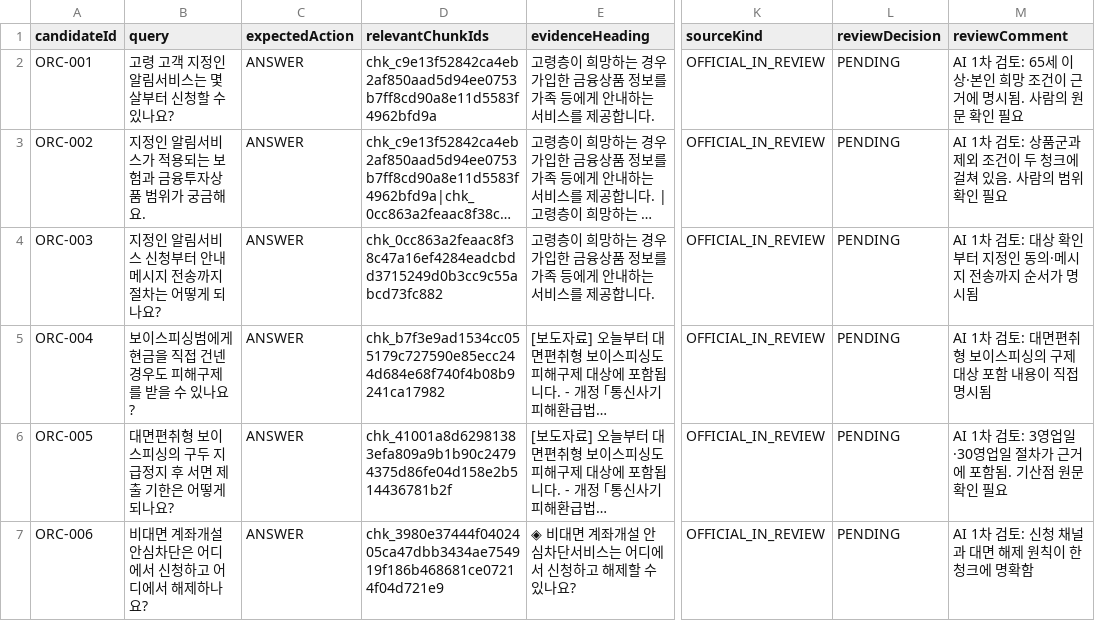
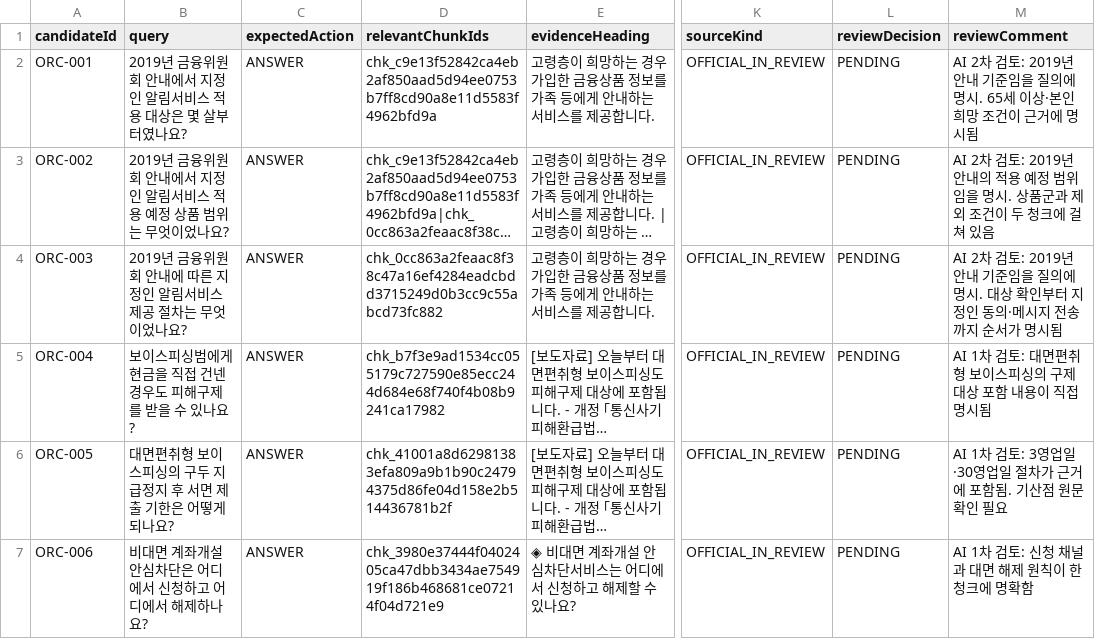
Before and after one commit to xixvivji/alzs-well, a CSV file: ai-service/evaluation/reviews/official-retrieval-review-v1.csv, drawn as a sheet; only a part is shown, gaps mark what is left out; long unchanged cells end in …; the diff names each change by its address in the sheet, - before the commit and + after, or states it on an @@ line.

Commit message:
feat(ai): add high-risk retrieval policy gates

```diff
--- a/ai-service/evaluation/reviews/official-retrieval-review-v1.csv
+++ b/ai-service/evaluation/reviews/official-retrieval-review-v1.csv
-B2 (query): 고령 고객 지정인 알림서비스는 몇 살부터 신청할 수 있나요?
+B2 (query): 2019년 금융위원회 안내에서 지정인 알림서비스 적용 대상은 몇 살부터였나요?
-M2 (reviewComment): AI 1차 검토: 65세 이상·본인 희망 조건이 근거에 명시됨. 사람의 원문 확인 필요
+M2 (reviewComment): AI 2차 검토: 2019년 안내 기준임을 질의에 명시. 65세 이상·본인 희망 조건이 근거에 명시됨
-B3 (query): 지정인 알림서비스가 적용되는 보험과 금융투자상품 범위가 궁금해요.
+B3 (query): 2019년 금융위원회 안내에서 지정인 알림서비스 적용 예정 상품 범위는 무엇이었나요?
-M3 (reviewComment): AI 1차 검토: 상품군과 제외 조건이 두 청크에 걸쳐 있음. 사람의 범위 확인 필요
+M3 (reviewComment): AI 2차 검토: 2019년 안내의 적용 예정 범위임을 명시. 상품군과 제외 조건이 두 청크에 걸쳐 있음
-B4 (query): 지정인 알림서비스 신청부터 안내 메시지 전송까지 절차는 어떻게 되나요?
+B4 (query): 2019년 금융위원회 안내에 따른 지정인 알림서비스 제공 절차는 무엇이었나요?
-M4 (reviewComment): AI 1차 검토: 대상 확…
+M4 (reviewComment): AI 2차 검토: 2019년 안내 기준임을 질의에 명시. 대상 확…
```
Also changed, not shown: 4 other files.
